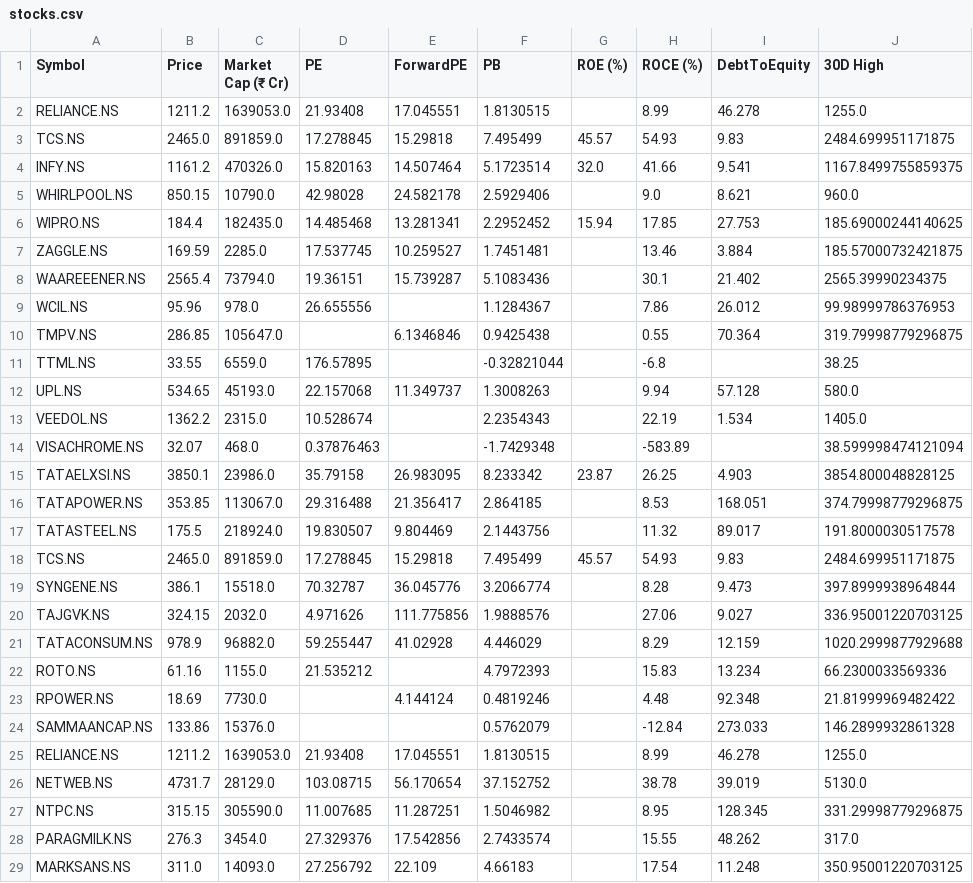
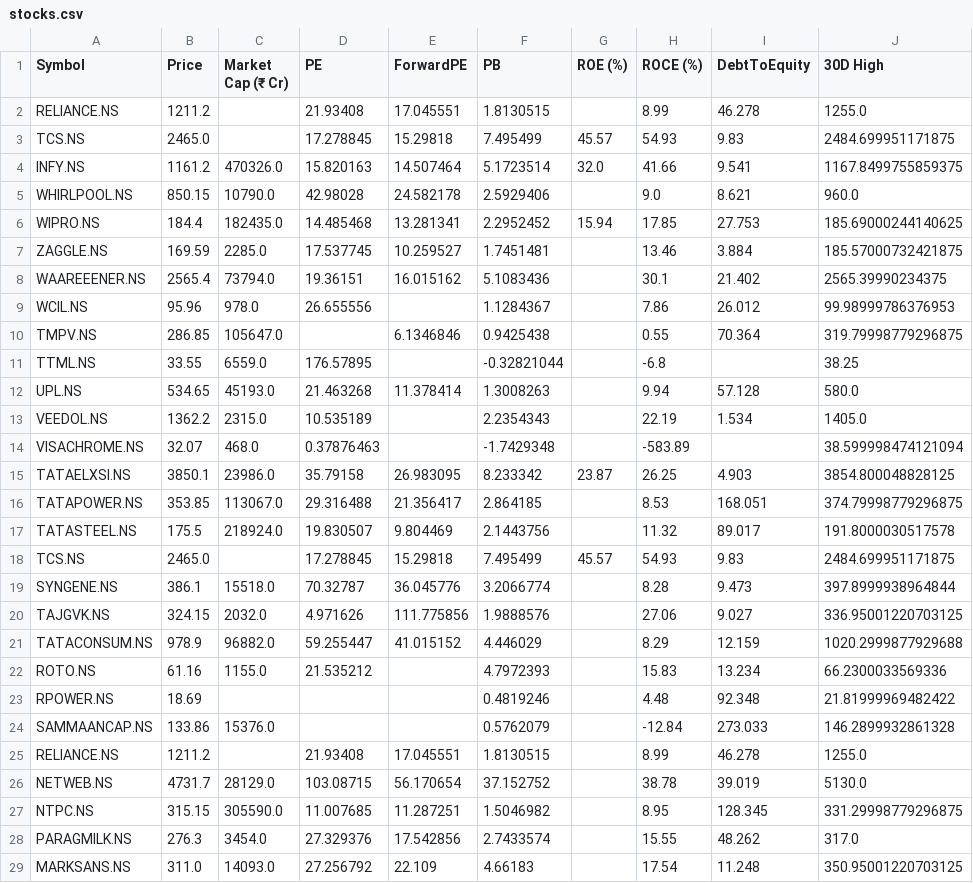
Before and after one commit to rsh-lab/nse-stock-dashboard, a CSV file: stocks.csv, drawn as a sheet; only a part is shown; the diff covers the shown part only; the diff names each change by its address in the sheet, - before the commit and + after, or states it on an @@ line.

```diff
--- a/stocks.csv
+++ b/stocks.csv
-C2 (Market Cap (₹ Cr)): 1639053.0
+C2 (Market Cap (₹ Cr)): (empty)
-C3 (Market Cap (₹ Cr)): 891859.0
+C3 (Market Cap (₹ Cr)): (empty)
-E8 (ForwardPE): 15.739287
+E8 (ForwardPE): 16.015162
-D12 (PE): 22.157068
+D12 (PE): 21.463268
-E12 (ForwardPE): 11.349737
+E12 (ForwardPE): 11.378414
-D13 (PE): 10.528674
+D13 (PE): 10.535189
-C18 (Market Cap (₹ Cr)): 891859.0
+C18 (Market Cap (₹ Cr)): (empty)
-E21 (ForwardPE): 41.02928
+E21 (ForwardPE): 41.015152
-C23 (Market Cap (₹ Cr)): 7730.0
+C23 (Market Cap (₹ Cr)): (empty)
-E23 (ForwardPE): 4.144124
+E23 (ForwardPE): (empty)
-C25 (Market Cap (₹ Cr)): 1639053.0
+C25 (Market Cap (₹ Cr)): (empty)
```
Also changed, not shown: 17 edited cells elsewhere in this file.
